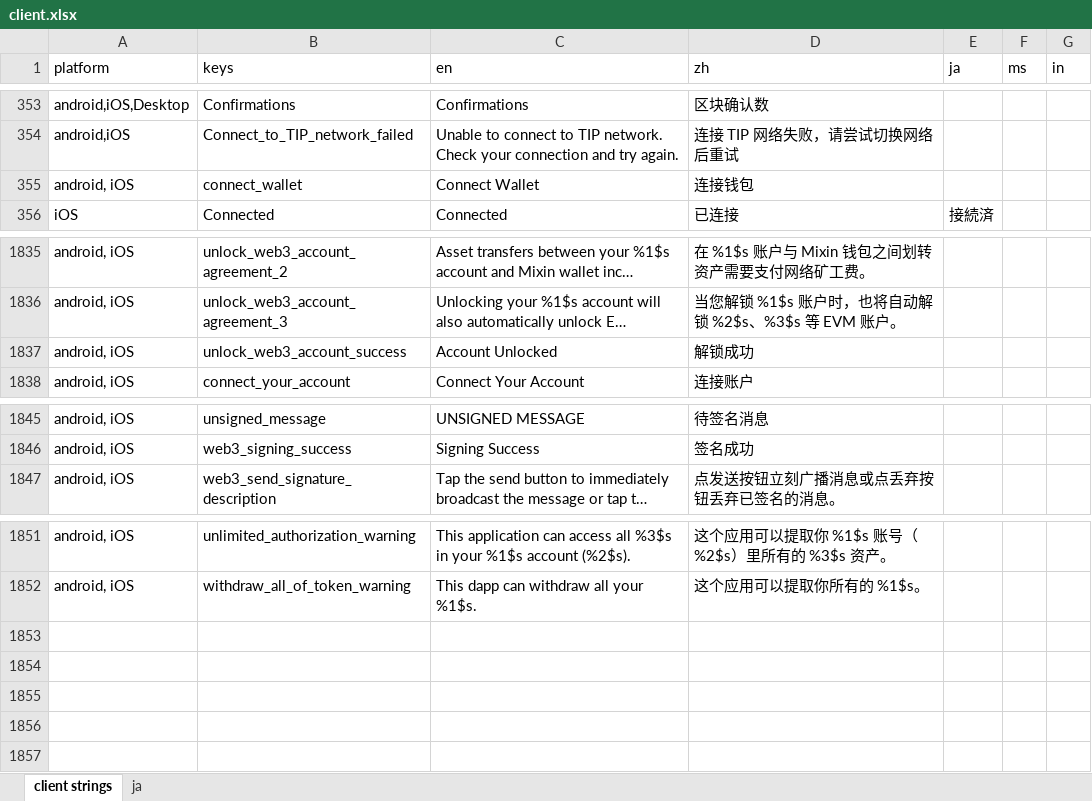
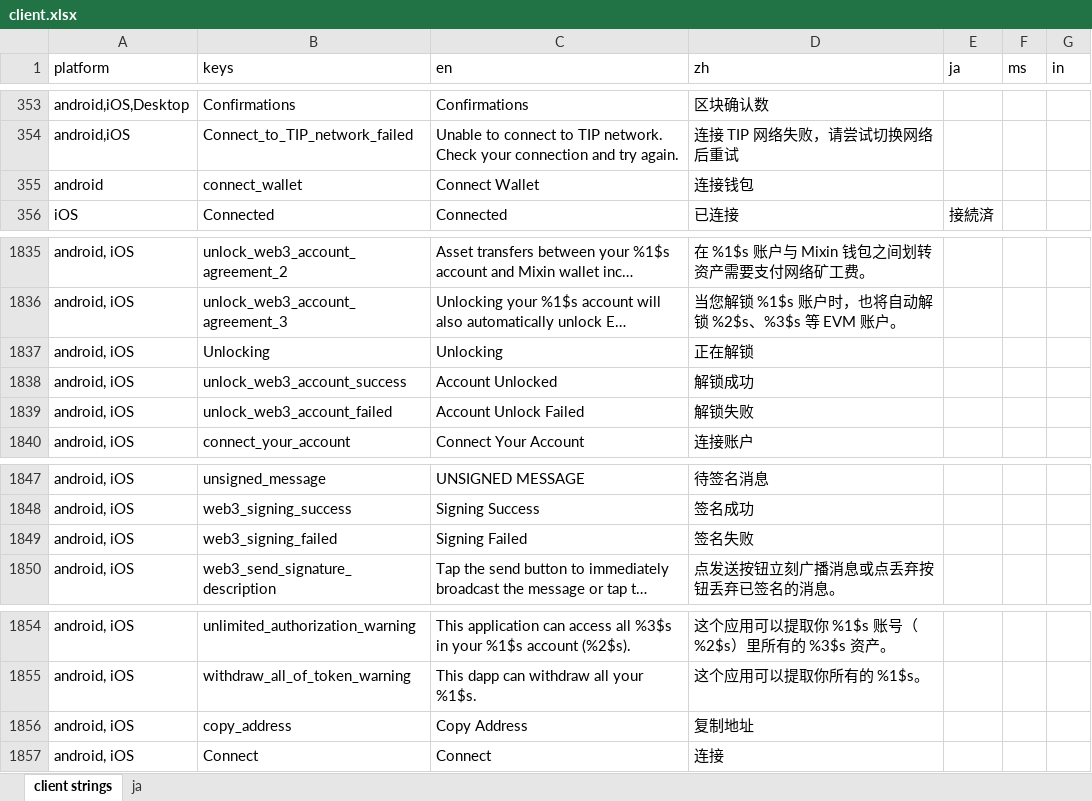
Before and after one commit to xingstarx/sync-google-sheet, an Excel workbook: client.xlsx, sheet client strings, drawn as a sheet; only a part is shown, gaps mark what is left out; long unchanged cells end in …; values as stored, in another font and other column widths than the file's, no borders; charts and pictures and conditional formats not drawn; the diff names each change by its address in the sheet, - before the commit and + after, or states it on an @@ line.

```diff
--- a/client.xlsx (sheet client strings)
+++ b/client.xlsx (sheet client strings)
-A355 (platform): android, iOS
+A355 (platform): android
+row 1837: android, iOS | Unlocking | Unlocking | 正在解锁
+row 1839: android, iOS | unlock_web3_account_failed | Account Unlock Failed | 解锁失败
+row 1849: android, iOS | web3_signing_failed | Signing Failed | 签名失败
+row 1856: android, iOS | copy_address | Copy Address | 复制地址
+row 1857: android, iOS | Connect | Connect | 连接
```
Also changed, not shown: 3 other files.
